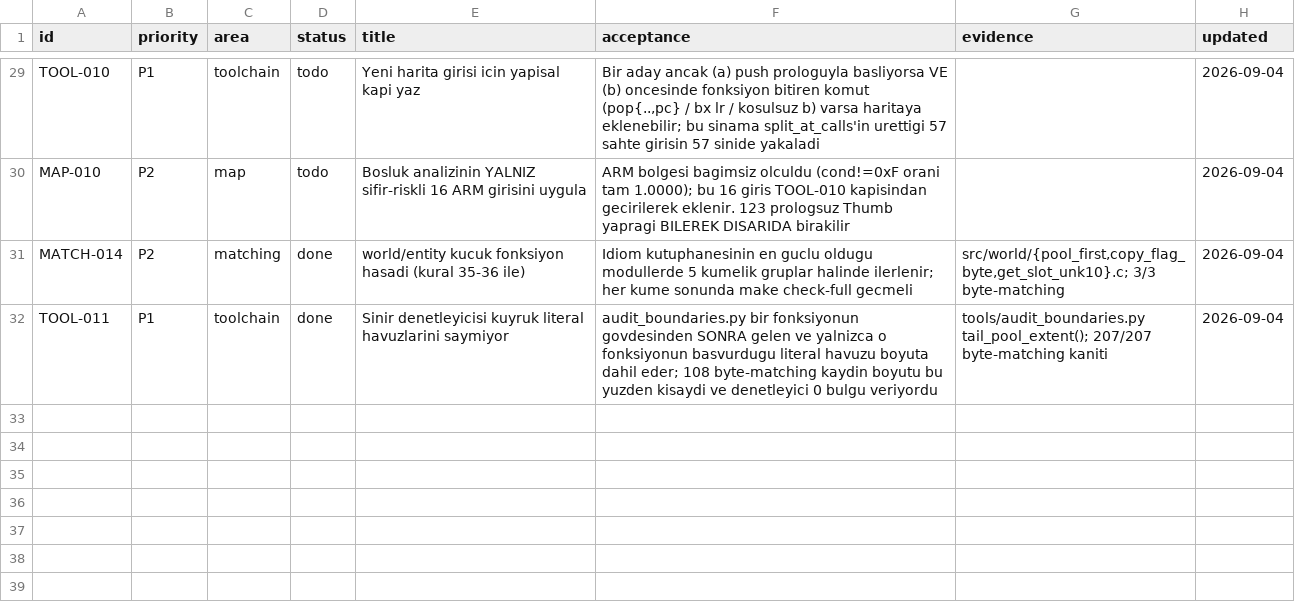
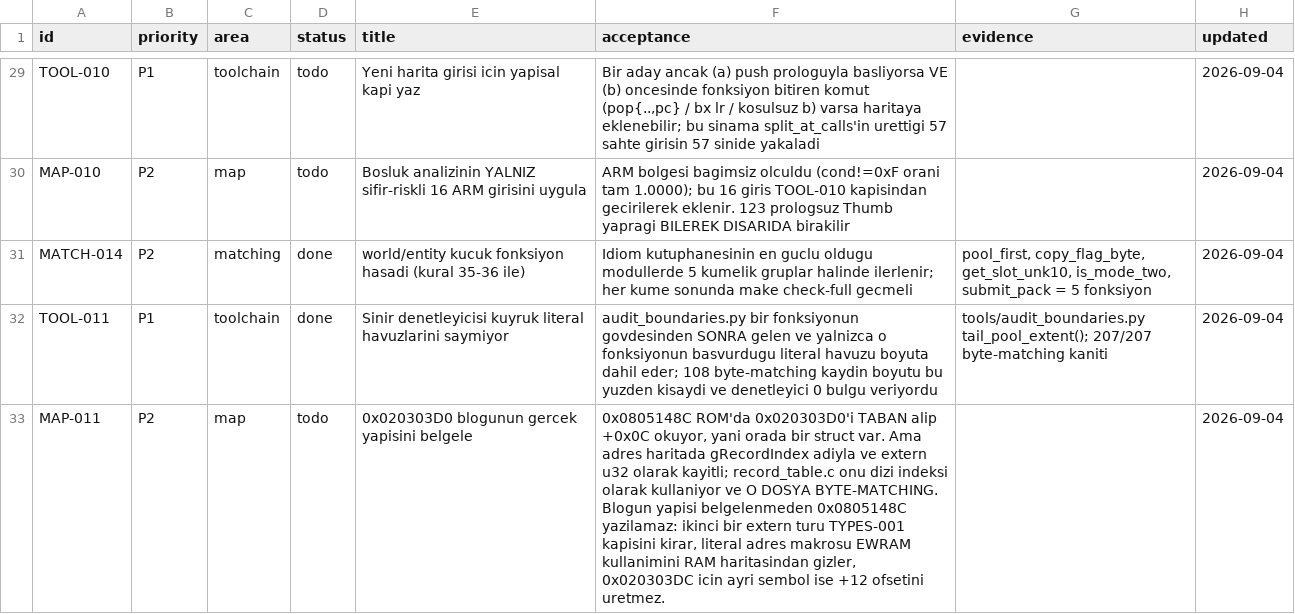
Before and after one commit to ahm3texe/gta-advance, a CSV file: data/work_queue.csv, drawn as a sheet; only a part is shown, gaps mark what is left out.

```diff
--- a/data/work_queue.csv
+++ b/data/work_queue.csv
@@ -30,3 +30,4 @@ TOOL-010,P1,toolchain,todo,Yeni harita girisi icin yapisal kapi yaz,"Bir aday an
 MAP-010,P2,map,todo,Bosluk analizinin YALNIZ sifir-riskli 16 ARM girisini uygula,ARM bolgesi bagimsiz olculdu (cond!=0xF orani tam 1.0000); bu 16 giris TOOL-010 kapisindan gecirilerek eklenir. 123 prologsuz Thumb yapragi BILEREK DISARIDA birakilir,,2026-09-04
-MATCH-014,P2,matching,done,world/entity kucuk fonksiyon hasadi (kural 35-36 ile),Idiom kutuphanesinin en guclu oldugu modullerde 5 kumelik gruplar halinde ilerlenir; her kume sonunda make check-full gecmeli,"src/world/{pool_first,copy_flag_byte,get_slot_unk10}.c; 3/3 byte-matching",2026-09-04
+MATCH-014,P2,matching,done,world/entity kucuk fonksiyon hasadi (kural 35-36 ile),Idiom kutuphanesinin en guclu oldugu modullerde 5 kumelik gruplar halinde ilerlenir; her kume sonunda make check-full gecmeli,"pool_first, copy_flag_byte, get_slot_unk10, is_mode_two, submit_pack = 5 fonksiyon",2026-09-04
 TOOL-011,P1,toolchain,done,Sinir denetleyicisi kuyruk literal havuzlarini saymiyor,audit_boundaries.py bir fonksiyonun govdesinden SONRA gelen ve yalnizca o fonksiyonun basvurdugu literal havuzu boyuta dahil eder; 108 byte-matching kaydin boyutu bu yuzden kisaydi ve denetleyici 0 bulgu veriyordu,tools/audit_boundaries.py tail_pool_extent(); 207/207 byte-matching kaniti,2026-09-04
+MAP-011,P2,map,todo,0x020303D0 blogunun gercek yapisini belgele,"0x0805148C ROM'da 0x020303D0'i TABAN alip +0x0C okuyor, yani orada bir struct var. Ama adres haritada gRecordIndex adiyla ve extern u32 olarak kayitli; record_table.c onu dizi indeksi olarak kullaniyor ve O DOSYA BYTE-MATCHING. Blogun yapisi belgelenmeden 0x0805148C yazilamaz: ikinci bir extern turu TYPES-001 kapisini kirar, literal adres makrosu EWRAM kullanimini RAM haritasindan gizler, 0x020303DC icin ayri sembol ise +12 ofsetini uretmez.",,2026-09-04
```
Also changed, not shown: data/c_sources.csv, data/functions.csv, 7 other files.
